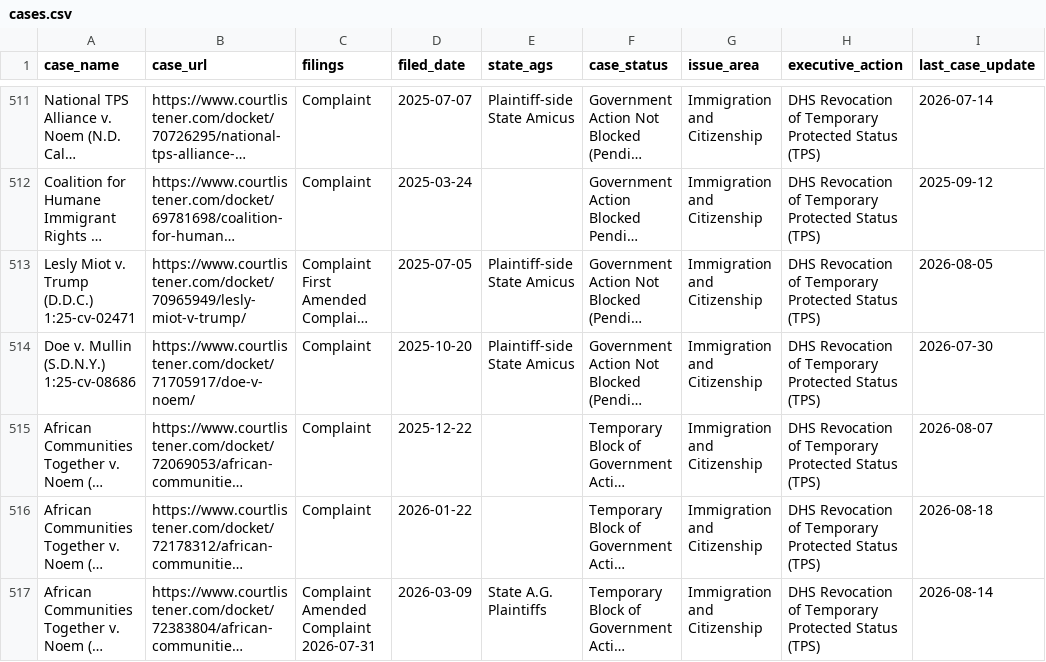
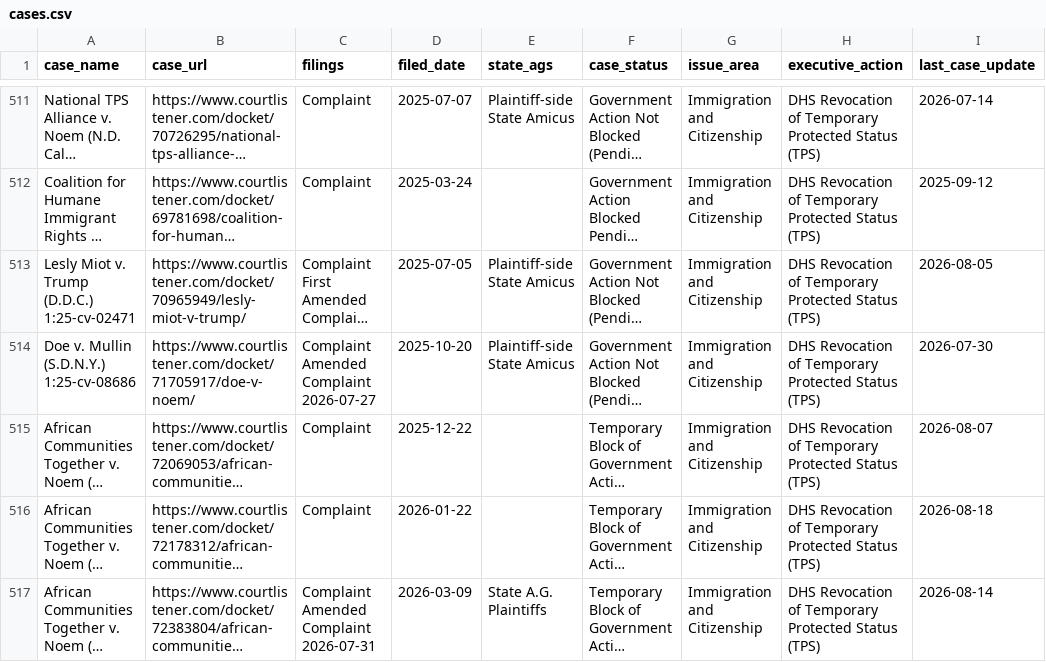
Before and after one commit to thecarsun/LC-TAA, a CSV file: data/processed/cases.csv, drawn as a sheet; only a part is shown, gaps mark what is left out; long unchanged cells end in …; ↵ is a line break in a cell; the diff covers the shown part only; the diff names each change by its address in the sheet, - before the commit and + after, or states it on an @@ line.

Commit message:
Automated data update Thu 09/10/2026

```diff
--- a/data/processed/cases.csv
+++ b/data/processed/cases.csv
-C514 (filings): Complaint
+C514 (filings): Complaint ↵ Amended Complaint ↵ 2026-07-27
```
Also changed, not shown: 1 added row and 18 edited cells elsewhere in this file, 2 other files.
